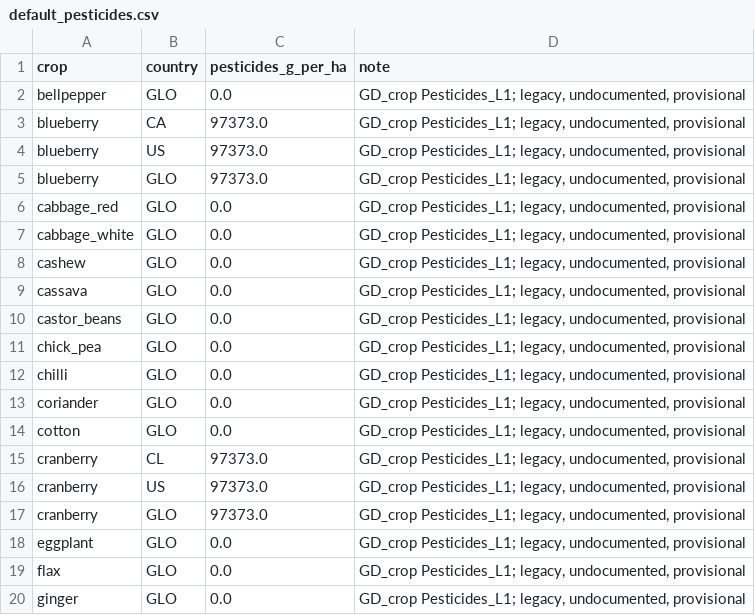
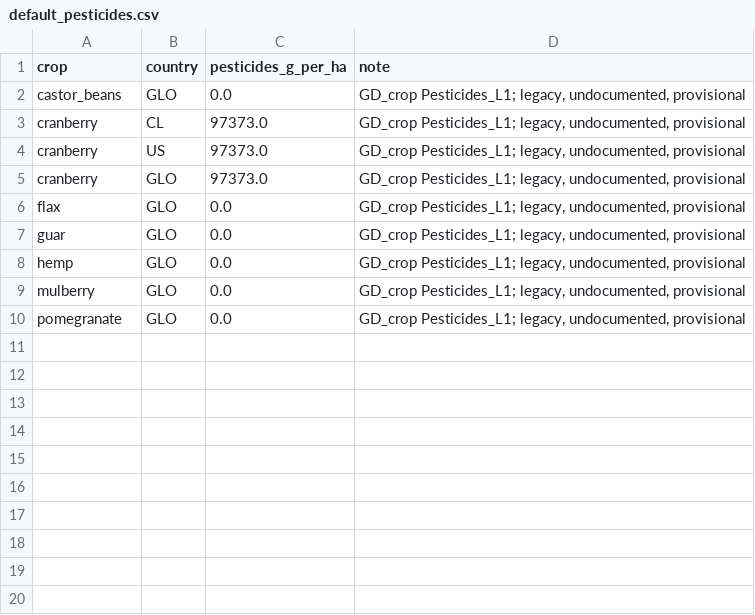
Before and after one commit to cirone-ecoinvent/agritoolv.1, a CSV file: data/default_pesticides.csv, drawn as a sheet; only a part is shown; the shorter side is filled out with more unchanged rows; the diff covers the shown part only.

Commit message:
Default total pesticides from the Global atlas of pesticide use (L48)
TOTAL_PESTICIDES_PER_CROP_PER_COUNTRY takes the atlas values for the 57
tool crops with an atlas crop (by FAOSTAT item): flagged values with use
"fallback" and countries without an atlas value take the WFLDB 2017
value of the country (L43), else the atlas GLO. The legacy rows of the
atlas crops are removed (9 rows left); coconut, mint and sweet corn keep
WFLDB 2017. Tests, rice_IN snapshot (packaging x0.43), sources notes,
DECISIONS L48 and report section 36.

```diff
--- a/data/default_pesticides.csv
+++ b/data/default_pesticides.csv
@@ -1,15 +1,3 @@
 crop,country,pesticides_g_per_ha,note
-bellpepper,GLO,0.0,"GD_crop Pesticides_L1; legacy, undocumented, provisional"
-blueberry,CA,97373.0,"GD_crop Pesticides_L1; legacy, undocumented, provisional"
-blueberry,US,97373.0,"GD_crop Pesticides_L1; legacy, undocumented, provisional"
-blueberry,GLO,97373.0,"GD_crop Pesticides_L1; legacy, undocumented, provisional"
-cabbage_red,GLO,0.0,"GD_crop Pesticides_L1; legacy, undocumented, provisional"
-cabbage_white,GLO,0.0,"GD_crop Pesticides_L1; legacy, undocumented, provisional"
-cashew,GLO,0.0,"GD_crop Pesticides_L1; legacy, undocumented, provisional"
-cassava,GLO,0.0,"GD_crop Pesticides_L1; legacy, undocumented, provisional"
 castor_beans,GLO,0.0,"GD_crop Pesticides_L1; legacy, undocumented, provisional"
-chick_pea,GLO,0.0,"GD_crop Pesticides_L1; legacy, undocumented, provisional"
-chilli,GLO,0.0,"GD_crop Pesticides_L1; legacy, undocumented, provisional"
-coriander,GLO,0.0,"GD_crop Pesticides_L1; legacy, undocumented, provisional"
-cotton,GLO,0.0,"GD_crop Pesticides_L1; legacy, undocumented, provisional"
 cranberry,CL,97373.0,"GD_crop Pesticides_L1; legacy, undocumented, provisional"
@@ -17,4 +5,2 @@ cranberry,US,97373.0,"GD_crop Pesticides_L1; legacy, undocumented, provisional"
 cranberry,GLO,97373.0,"GD_crop Pesticides_L1; legacy, undocumented, provisional"
-eggplant,GLO,0.0,"GD_crop Pesticides_L1; legacy, undocumented, provisional"
 flax,GLO,0.0,"GD_crop Pesticides_L1; legacy, undocumented, provisional"
-ginger,GLO,0.0,"GD_crop Pesticides_L1; legacy, undocumented, provisional"
```
Also changed, not shown: 13 removed rows elsewhere in this file, data/sources.csv, 7 other files.
